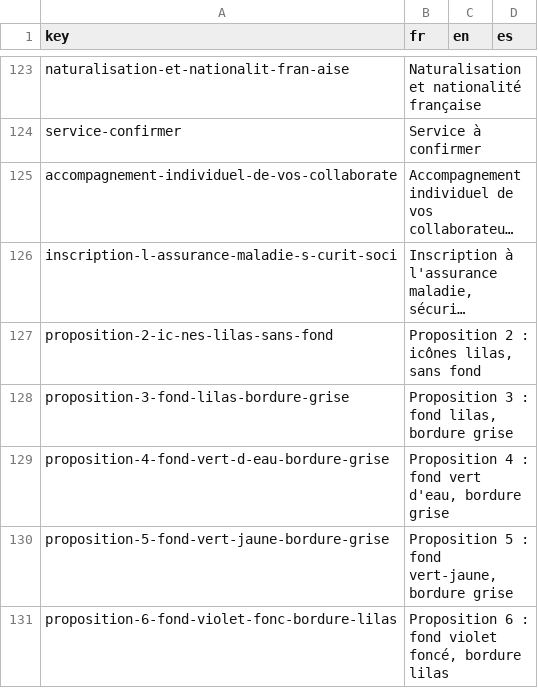
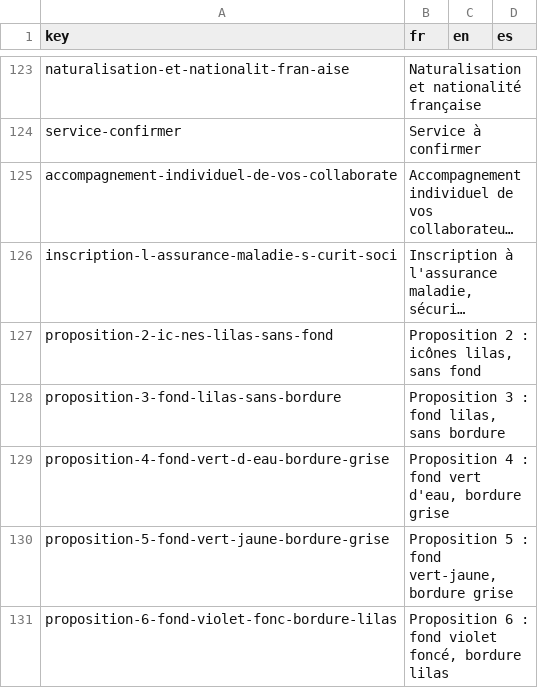
Before and after one commit to agustinabenitezcruz/Inward, a CSV file: content/strings.csv, drawn as a sheet; only a part is shown, gaps mark what is left out; long unchanged cells end in …; the diff names each change by its address in the sheet, - before the commit and + after, or states it on an @@ line.

```diff
--- a/content/strings.csv
+++ b/content/strings.csv
-A128 (key): proposition-3-fond-lilas-bordure-grise
+A128 (key): proposition-3-fond-lilas-sans-bordure
-B128 (fr): Proposition 3 : fond lilas, bordure grise
+B128 (fr): Proposition 3 : fond lilas, sans bordure
```
Also changed, not shown: 28 other files.
